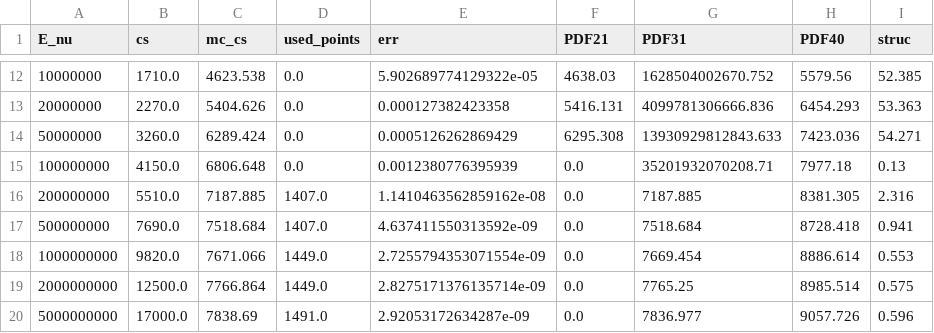
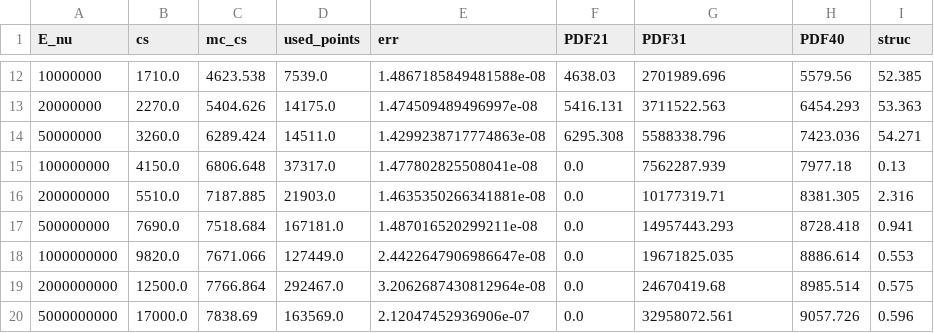
Before and after one commit to wouterprommel/thesis_nat, a CSV file: cs_3.csv, drawn as a sheet; only a part is shown, gaps mark what is left out; the diff covers the shown part only.

```diff
--- a/cs_3.csv
+++ b/cs_3.csv
@@ -12,9 +12,9 @@ E_nu,cs,mc_cs,used_points,err,PDF21,PDF31,PDF40,struc
-10000000,1710.0,4623.538,0.0,5.902689774129322e-05,4638.03,1628504002670.752,5579.56,52.385
-20000000,2270.0,5404.626,0.0,0.000127382423358,5416.131,4099781306666.836,6454.293,53.363
-50000000,3260.0,6289.424,0.0,0.0005126262869429,6295.308,13930929812843.633,7423.036,54.271
-100000000,4150.0,6806.648,0.0,0.0012380776395939,0.0,35201932070208.71,7977.18,0.13
-200000000,5510.0,7187.885,1407.0,1.1410463562859162e-08,0.0,7187.885,8381.305,2.316
-500000000,7690.0,7518.684,1407.0,4.637411550313592e-09,0.0,7518.684,8728.418,0.941
-1000000000,9820.0,7671.066,1449.0,2.7255794353071554e-09,0.0,7669.454,8886.614,0.553
-2000000000,12500.0,7766.864,1449.0,2.8275171376135714e-09,0.0,7765.25,8985.514,0.575
-5000000000,17000.0,7838.69,1491.0,2.92053172634287e-09,0.0,7836.977,9057.726,0.596
+10000000,1710.0,4623.538,7539.0,1.4867185849481588e-08,4638.03,2701989.696,5579.56,52.385
+20000000,2270.0,5404.626,14175.0,1.474509489496997e-08,5416.131,3711522.563,6454.293,53.363
+50000000,3260.0,6289.424,14511.0,1.4299238717774863e-08,6295.308,5588338.796,7423.036,54.271
+100000000,4150.0,6806.648,37317.0,1.477802825508041e-08,0.0,7562287.939,7977.18,0.13
+200000000,5510.0,7187.885,21903.0,1.4635350266341881e-08,0.0,10177319.71,8381.305,2.316
+500000000,7690.0,7518.684,167181.0,1.487016520299211e-08,0.0,14957443.293,8728.418,0.941
+1000000000,9820.0,7671.066,127449.0,2.4422647906986647e-08,0.0,19671825.035,8886.614,0.553
+2000000000,12500.0,7766.864,292467.0,3.2062687430812964e-08,0.0,24670419.68,8985.514,0.575
+5000000000,17000.0,7838.69,163569.0,2.12047452936906e-07,0.0,32958072.561,9057.726,0.596
```
Also changed, not shown: 30 edited cells elsewhere in this file, 2 other files.
